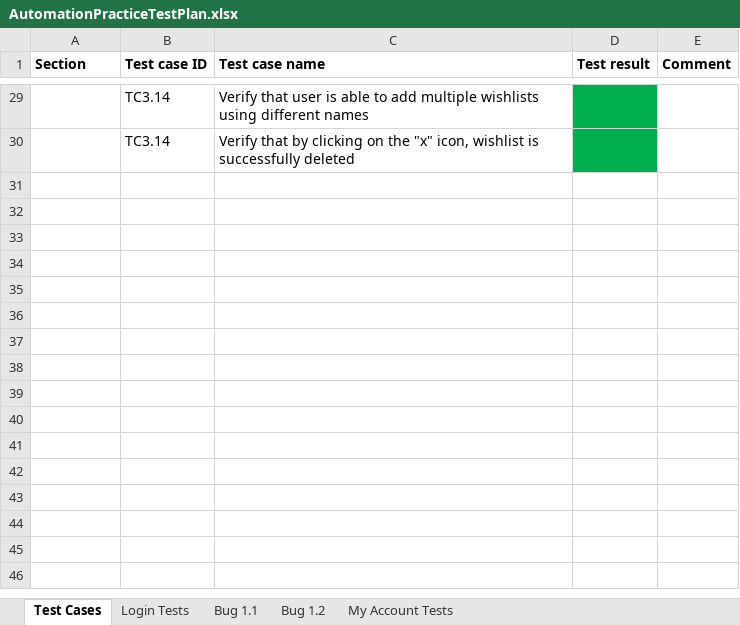
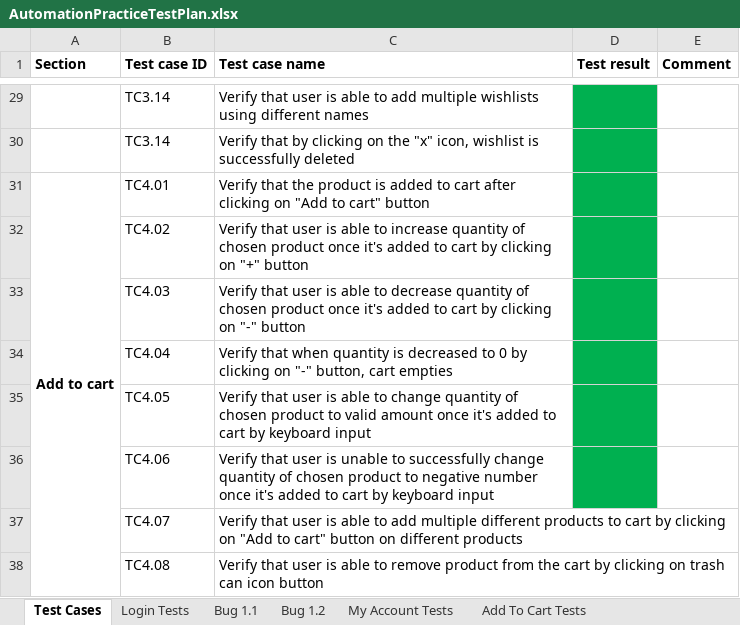
Before and after one commit to alakicc/SeleniumRepo, an Excel workbook: data/AutomationPracticeTestPlan.xlsx, sheet Test Cases, drawn as a sheet; only a part is shown, gaps mark what is left out; values as stored, in another font and other column widths than the file's, no borders; the diff names each change by its address in the sheet, - before the commit and + after, or states it on an @@ line.

Commit message:
Add to cart tests - update 1

```diff
--- a/data/AutomationPracticeTestPlan.xlsx (sheet Test Cases)
+++ b/data/AutomationPracticeTestPlan.xlsx (sheet Test Cases)
+sheet tab: Add To Cart Tests
+row 31: Add to cart | TC4.01 | Verify that the product is added to cart after clicking on "Add to cart" button
+row 32:  | TC4.02 | Verify that user is able to increase quantity of chosen product once it's added to cart by clicking on "+" button
+row 33:  | TC4.03 | Verify that user is able to decrease quantity of chosen product once it's added to cart by clicking on "-" button
+row 34:  | TC4.04 | Verify that when quantity is decreased to 0 by clicking on "-" button, cart empties
+row 35:  | TC4.05 | Verify that user is able to change quantity of chosen product to valid amount once it's added to cart by keyboard input
+row 36:  | TC4.06 | Verify that user is unable to successfully change quantity of chosen product to negative number once it's added to cart by keyboard input
+row 37:  | TC4.07 | Verify that user is able to add multiple different products to cart by clicking on "Add to cart" button on different products
+row 38:  | TC4.08 | Verify that user is able to remove product from the cart by clicking on trash can icon button
```
Also changed, not shown: sheet My Account Tests, 6 other files.
